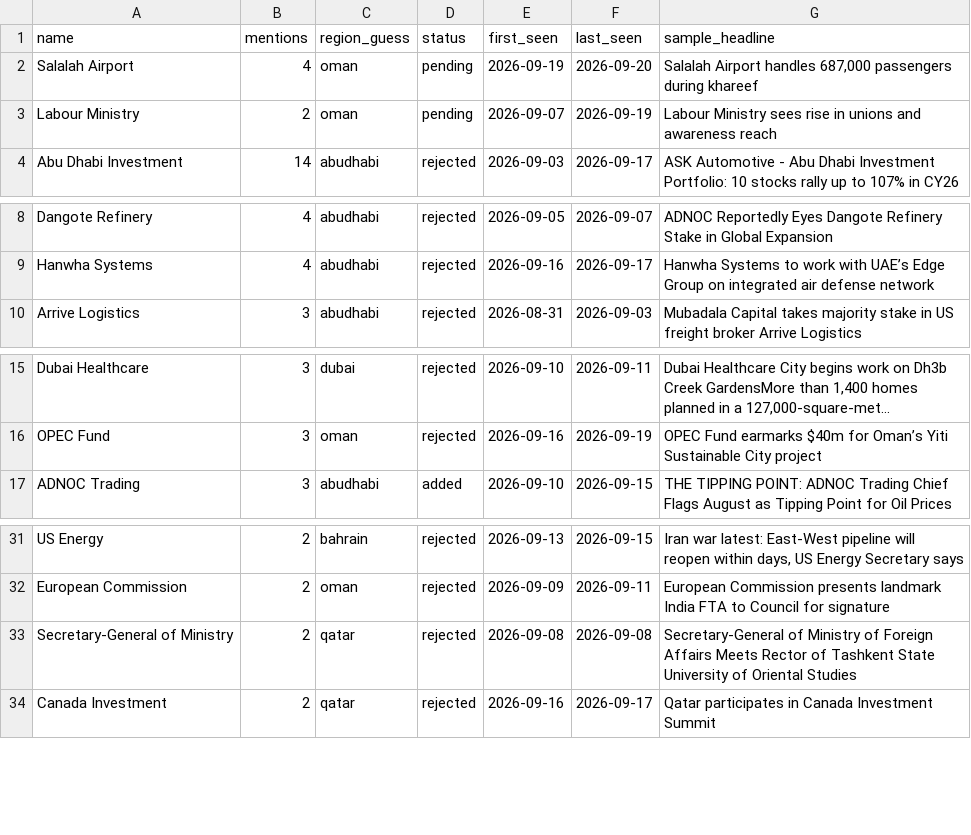
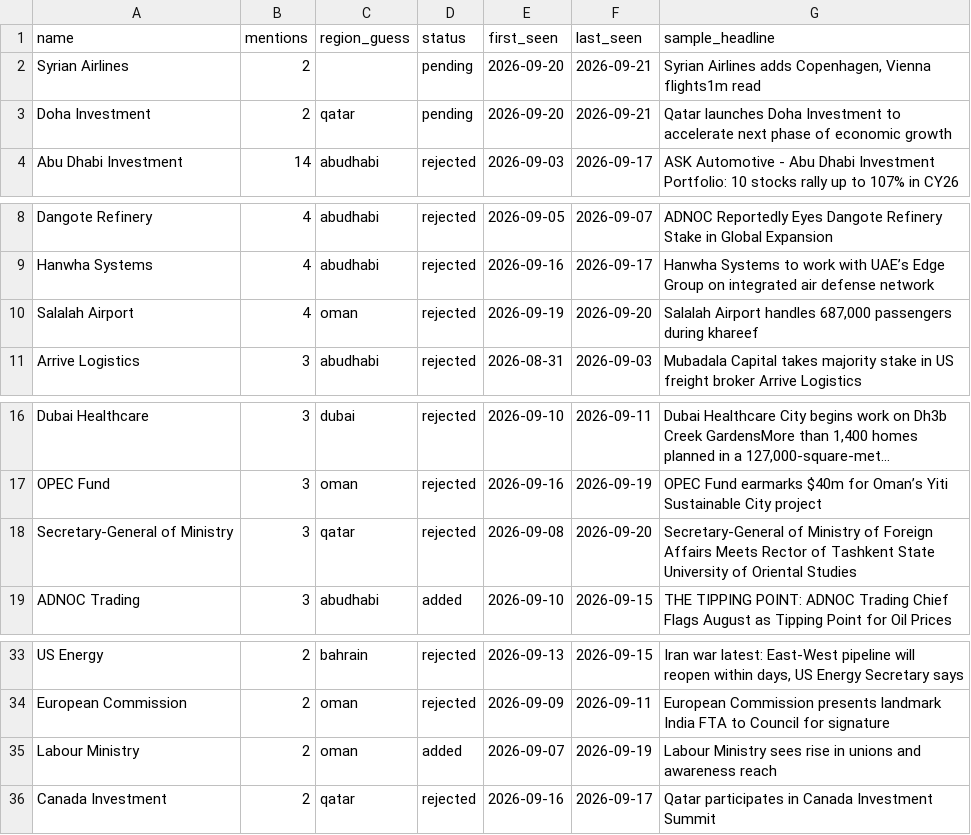
Before and after one commit to qizhangumich/power_network, a CSV file: data/institution_candidates.csv, drawn as a sheet; only a part is shown, gaps mark what is left out; long unchanged cells end in …; removed rows and columns are numbered as before the commit, all else as after; the diff names each change by its address in the sheet, - before the commit and + after, or states it on an @@ line.

```diff
--- a/data/institution_candidates.csv
+++ b/data/institution_candidates.csv
-row 2: Salalah Airport | 4 | oman | pending | 2026-09-19 | 2026-09-20 | Salalah Airport handles 687,000 passengers during khareef
-A2 (name): Labour Ministry
+A2 (name): Syrian Airlines
-C2 (region_guess): oman
+C2 (region_guess): (empty)
-E2 (first_seen): 2026-09-07
+E2 (first_seen): 2026-09-20
-F2 (last_seen): 2026-09-19
+F2 (last_seen): 2026-09-21
-G2 (sample_headline): Labour Ministry sees rise in unions and awareness reach
+G2 (sample_headline): Syrian Airlines adds Copenhagen, Vienna flights1m read
+row 3: Doha Investment | 2 | qatar | pending | 2026-09-20 | 2026-09-21 | Qatar launches Doha Investment to accelerate next phase of economic growth
+row 10: Salalah Airport | 4 | oman | rejected | 2026-09-19 | 2026-09-20 | Salalah Airport handles 687,000 passengers during khareef
+row 18: Secretary-General of Ministry | 3 | qatar | rejected | 2026-09-08 | 2026-09-20 | Secretary-General of Ministry of Foreign Affairs Meets Rector of Tashkent State University of Oriental Studies
-row 33: Secretary-General of Ministry | 2 | qatar | rejected | 2026-09-08 | 2026-09-08 | Secretary-General of Ministry of Foreign Affairs Meets Rector of Tashkent State University of Oriental Studies
+row 35: Labour Ministry | 2 | oman | added | 2026-09-07 | 2026-09-19 | Labour Ministry sees rise in unions and awareness reach
```
Also changed, not shown: data/backfill_queue.csv, 22 other files.
